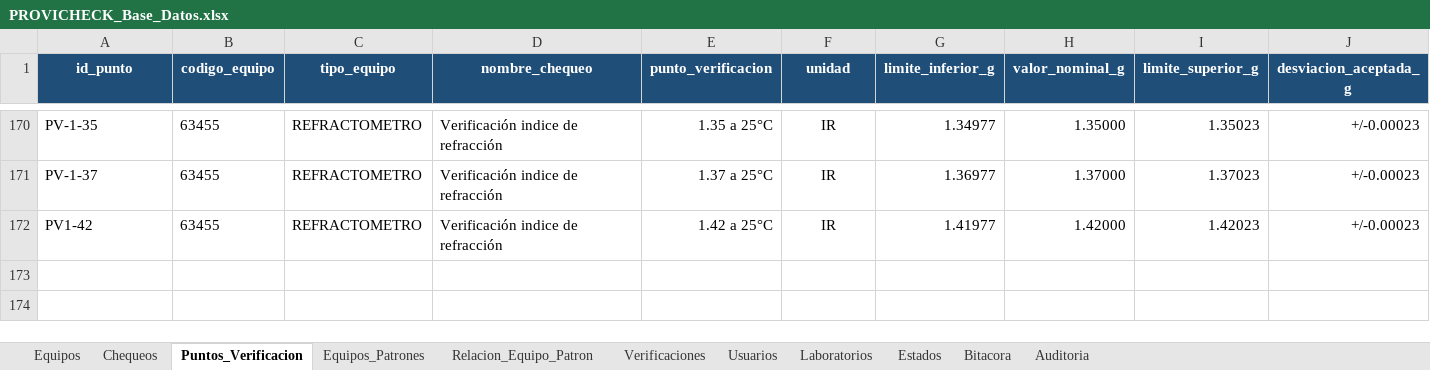
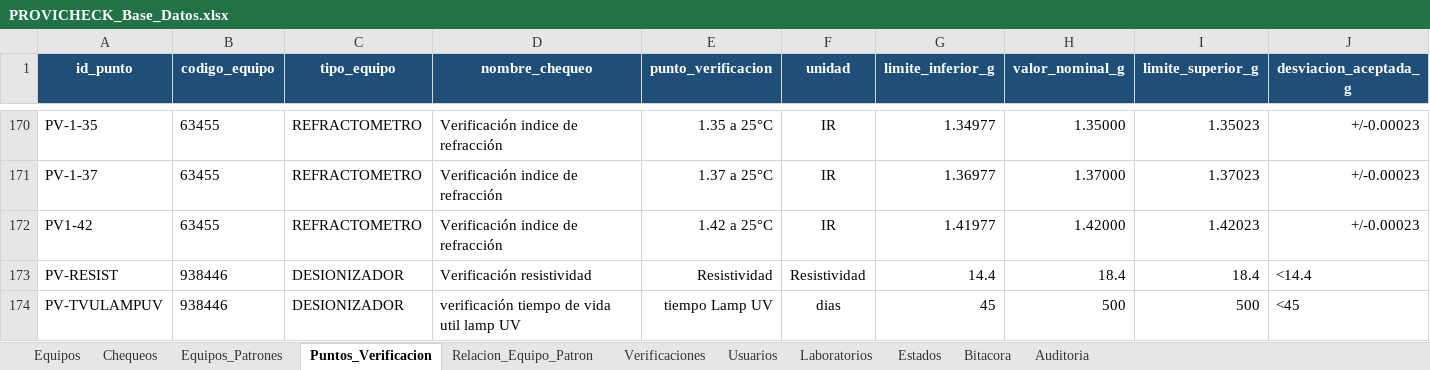
Before and after one commit to dfreyes0210/PROVICHECK-Enterprise, an Excel workbook: data/PROVICHECK_Base_Datos.xlsx, sheet Puntos_Verificacion, drawn as a sheet; only a part is shown, gaps mark what is left out; values as stored, in another font and other column widths than the file's, no borders; table styles not drawn; rows hold the shown columns only; the diff names each change by its address in the sheet, - before the commit and + after, or states it on an @@ line.

```diff
--- a/data/PROVICHECK_Base_Datos.xlsx (sheet Puntos_Verificacion)
+++ b/data/PROVICHECK_Base_Datos.xlsx (sheet Puntos_Verificacion)
@@ sheet tab order changed: Equipos | Chequeos | Equipos_Patrones | Puntos_Verificacion | Relacion_Equipo_Patron | Verificaciones | Usuarios | Laboratorios | Estados | Bitacora | Auditoria @@
+row 173: PV-RESIST | 938446 | DESIONIZADOR | Verificación resistividad | Resistividad | Resistividad | 14.4 | 18.4 | 18.4 | <14.4
+row 174: PV-TVULAMPUV | 938446 | DESIONIZADOR | verificación tiempo de vida util lamp UV | tiempo Lamp UV | dias | 45 | 500 | 500 | <45
```
Also changed, not shown: sheet Equipos_Patrones, sheet Equipos, sheet Relacion_Equipo_Patron.
